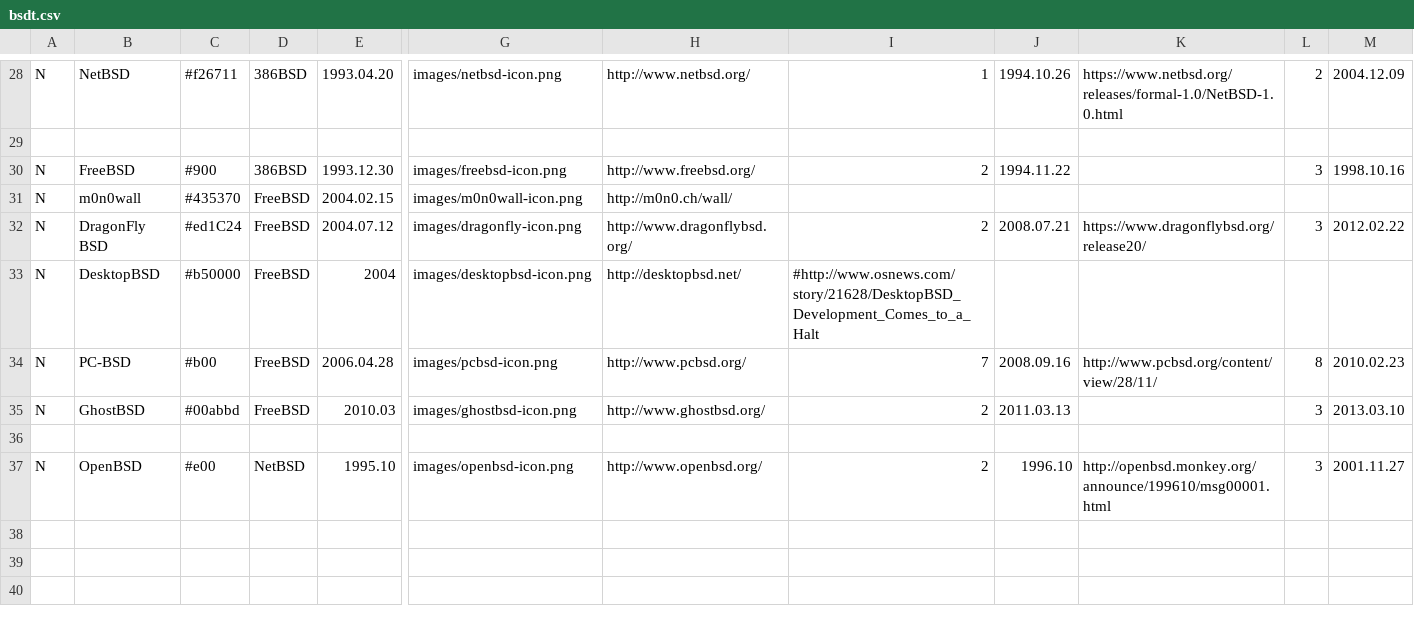
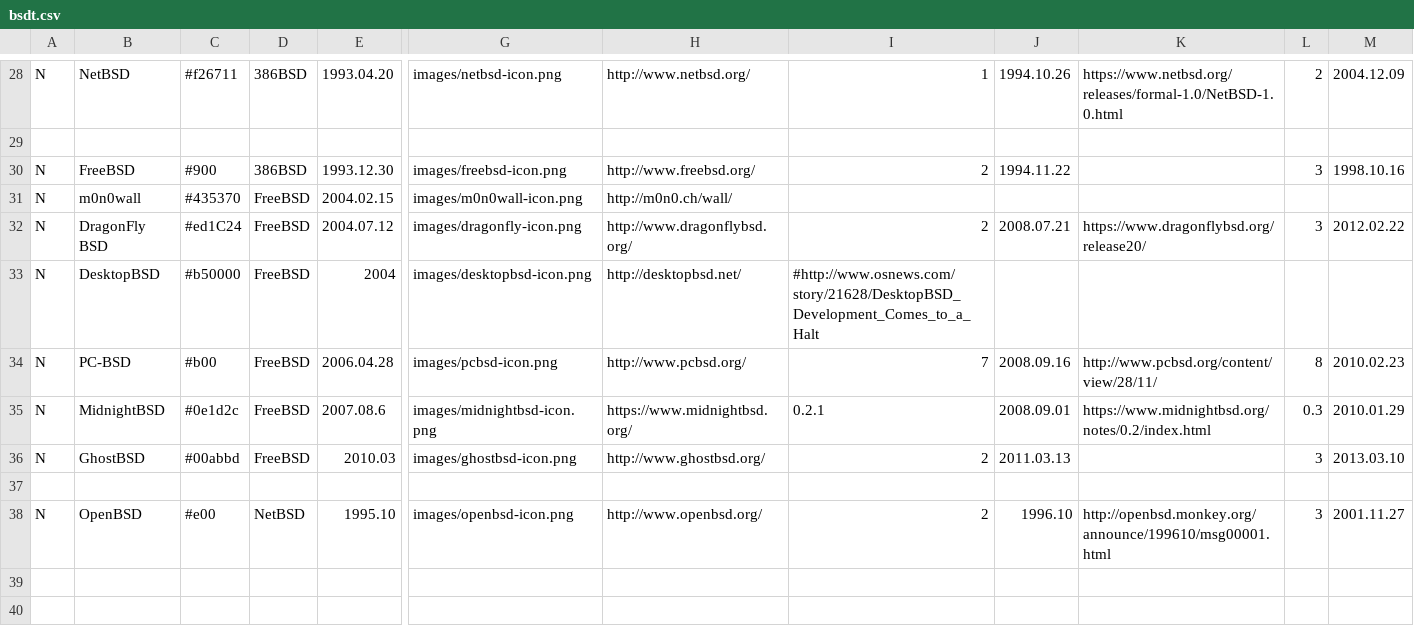
Before and after one commit to FabioLolix/BSD-Timeline, a CSV file: bsdt.csv, drawn as a sheet; only a part is shown, gaps mark what is left out; the shorter side is filled out with more unchanged rows; rows hold the shown columns only; the diff names each change by its address in the sheet, - before the commit and + after, or states it on an @@ line.

Commit message:
Added MidnightBSD

```diff
--- a/bsdt.csv
+++ b/bsdt.csv
+row 35: N | MidnightBSD | #0e1d2c | FreeBSD | 2007.08.6 | images/midnightbsd-icon.png | https://www.midnightbsd.org/ | 0.2.1 | 2008.09.01 | https://www.midnightbsd.org/notes/0.2/index.html | 0.3 | 2010.01.29
```
Also changed, not shown: 3 other files.
